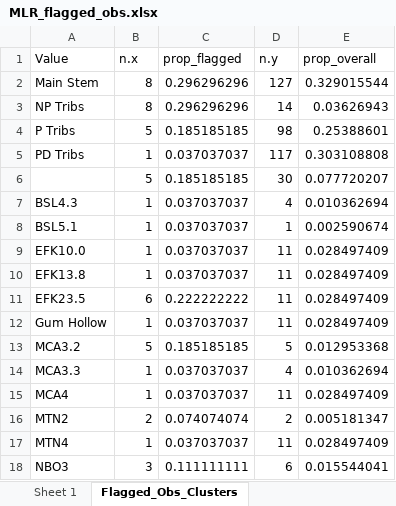
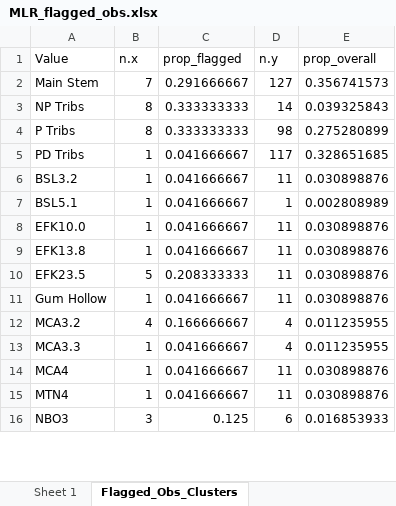
Before and after one commit to cabbiogeo99/Trace-element-bioavailability-spatial-assessment, an Excel workbook: Copper/5. Statistical data analysis/Multiple linear regression/MLR_flagged_obs.xlsx, sheet Flagged_Obs_Clusters, drawn as a sheet; only a part is shown; values as stored, in another font and other column widths than the file's, no borders; removed rows and columns are numbered as before the commit, all else as after; the diff covers the shown part only; the diff names each change by its address in the sheet, - before the commit and + after, or states it on an @@ line.

```diff
--- a/Copper/5. Statistical data analysis/Multiple linear regression/MLR_flagged_obs.xlsx (sheet Flagged_Obs_Clusters)
+++ b/Copper/5. Statistical data analysis/Multiple linear regression/MLR_flagged_obs.xlsx (sheet Flagged_Obs_Clusters)
-B2 (n.x): 8
+B2 (n.x): 7
-C2 (prop_flagged): 0.296296296
+C2 (prop_flagged): 0.291666667
-E2 (prop_overall): 0.329015544
+E2 (prop_overall): 0.356741573
-C3 (prop_flagged): 0.296296296
+C3 (prop_flagged): 0.333333333
-E3 (prop_overall): 0.03626943
+E3 (prop_overall): 0.039325843
-B4 (n.x): 5
+B4 (n.x): 8
-C4 (prop_flagged): 0.185185185
+C4 (prop_flagged): 0.333333333
-E4 (prop_overall): 0.25388601
+E4 (prop_overall): 0.275280899
-C5 (prop_flagged): 0.037037037
+C5 (prop_flagged): 0.041666667
-E5 (prop_overall): 0.303108808
+E5 (prop_overall): 0.328651685
-row 6:  | 5 | 0.185185185 | 30 | 0.077720207
-row 7: BSL4.3 | 1 | 0.037037037 | 4 | 0.010362694
+row 6: BSL3.2 | 1 | 0.041666667 | 11 | 0.030898876
-C7:C9 (prop_flagged): 0.037037037
+C7:C9 (prop_flagged): 0.041666667
-E7 (prop_overall): 0.002590674
+E7 (prop_overall): 0.002808989
-E8:E11 (prop_overall): 0.028497409
+E8:E11 (prop_overall): 0.030898876
-B10 (n.x): 6
+B10 (n.x): 5
-C10 (prop_flagged): 0.222222222
+C10 (prop_flagged): 0.208333333
-C11 (prop_flagged): 0.037037037
+C11 (prop_flagged): 0.041666667
-B12 (n.x): 5
+B12 (n.x): 4
-C12 (prop_flagged): 0.185185185
+C12 (prop_flagged): 0.166666667
-D12 (n.y): 5
+D12 (n.y): 4
-E12 (prop_overall): 0.012953368
+E12 (prop_overall): 0.011235955
-C13:C14 (prop_flagged): 0.037037037
+C13:C14 (prop_flagged): 0.041666667
-E13 (prop_overall): 0.010362694
+E13 (prop_overall): 0.011235955
-E14 (prop_overall): 0.028497409
+E14 (prop_overall): 0.030898876
-row 16: MTN2 | 2 | 0.074074074 | 2 | 0.005181347
-C15 (prop_flagged): 0.037037037
+C15 (prop_flagged): 0.041666667
-E15 (prop_overall): 0.028497409
+E15 (prop_overall): 0.030898876
-C16 (prop_flagged): 0.111111111
+C16 (prop_flagged): 0.125
-E16 (prop_overall): 0.015544041
+E16 (prop_overall): 0.016853933
```
Also changed, not shown: 1 added row and 21 edited cells elsewhere in this sheet, sheet Sheet 1, Copper/5. Statistical data analysis/Multiple linear regression/MLR.xlsx, Copper/5. Statistical data analysis/Plots of Cu Toxicity/overlap_Cu_by_typology.xlsx, 26 other files.
